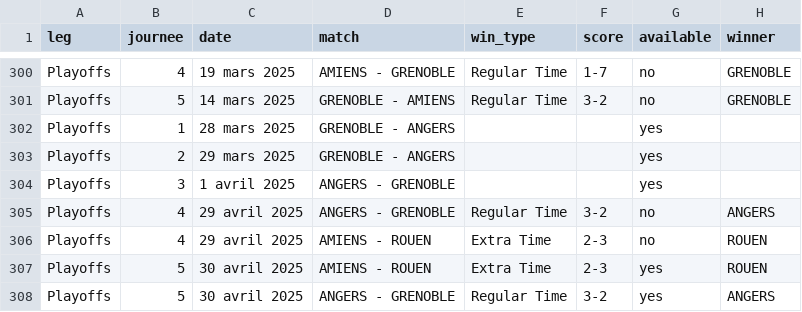
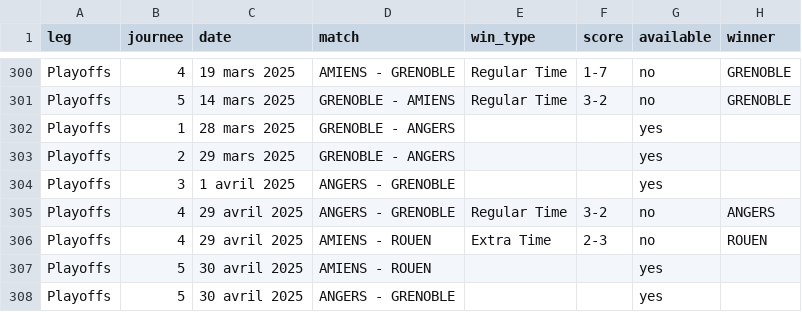
Before and after one commit to MauriceToast/Python_main, a CSV file: ligue_magnus_matches.csv, drawn as a sheet; only a part is shown, gaps mark what is left out.

Commit message:
Update ligue_magnus_matches.csv

```diff
--- a/ligue_magnus_matches.csv
+++ b/ligue_magnus_matches.csv
@@ -306,3 +306,3 @@ Playoffs,4,29 avril 2025,ANGERS - GRENOBLE,Regular Time,3-2,no,ANGERS
 Playoffs,4,29 avril 2025,AMIENS - ROUEN,Extra Time,2-3,no,ROUEN
-Playoffs,5,30 avril 2025,AMIENS - ROUEN,Extra Time,2-3,yes,ROUEN
-Playoffs,5,30 avril 2025,ANGERS - GRENOBLE,Regular Time,3-2,yes,ANGERS
+Playoffs,5,30 avril 2025,AMIENS - ROUEN,,,yes,
+Playoffs,5,30 avril 2025,ANGERS - GRENOBLE,,,yes,
```
